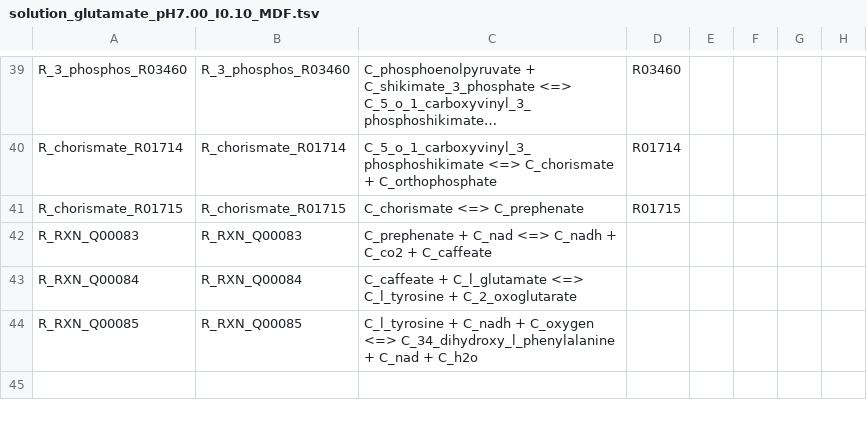
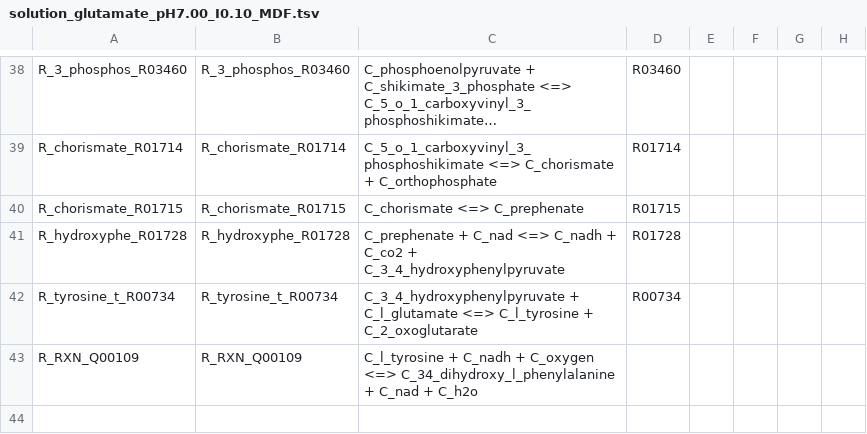
Before and after one commit to russell-stewart/levdopa_synthesis, a TSV file: Equilibrator_Pathway_CSV/solution_glutamate_pH7.00_I0.10_MDF.tsv, drawn as a sheet; only a part is shown, gaps mark what is left out; long unchanged cells end in …; the diff covers the shown part only.

```diff
--- a/Equilibrator_Pathway_CSV/solution_glutamate_pH7.00_I0.10_MDF.tsv
+++ b/Equilibrator_Pathway_CSV/solution_glutamate_pH7.00_I0.10_MDF.tsv
@@ -41,5 +40,5 @@ R_chorismate_R01714	R_chorismate_R01714	C_5_o_1_carboxyvinyl_3_phosphoshikimate
 R_chorismate_R01715	R_chorismate_R01715	C_chorismate <=> C_prephenate	R01715				
-R_RXN_Q00083	R_RXN_Q00083	C_prephenate + C_nad <=> C_nadh + C_co2 + C_caffeate					
-R_RXN_Q00084	R_RXN_Q00084	C_caffeate + C_l_glutamate <=> C_l_tyrosine + C_2_oxoglutarate					
-R_RXN_Q00085	R_RXN_Q00085	C_l_tyrosine + C_nadh + C_oxygen <=> C_34_dihydroxy_l_phenylalanine + C_nad + C_h2o					
+R_hydroxyphe_R01728	R_hydroxyphe_R01728	C_prephenate + C_nad <=> C_nadh + C_co2 + C_3_4_hydroxyphenylpyruvate	R01728				
+R_tyrosine_t_R00734	R_tyrosine_t_R00734	C_3_4_hydroxyphenylpyruvate + C_l_glutamate <=> C_l_tyrosine + C_2_oxoglutarate	R00734				
+R_RXN_Q00109	R_RXN_Q00109	C_l_tyrosine + C_nadh + C_oxygen <=> C_34_dihydroxy_l_phenylalanine + C_nad + C_h2o					
 							
```
Also changed, not shown: 2 added rows, 4 removed rows and 56 edited cells elsewhere in this file, Equilibrator_Pathway_CSV/shikimate.csv, Equilibrator_Pathway_CSV/shikimate_pH7.00_I0.10_MDF.tsv, 12 other files.
